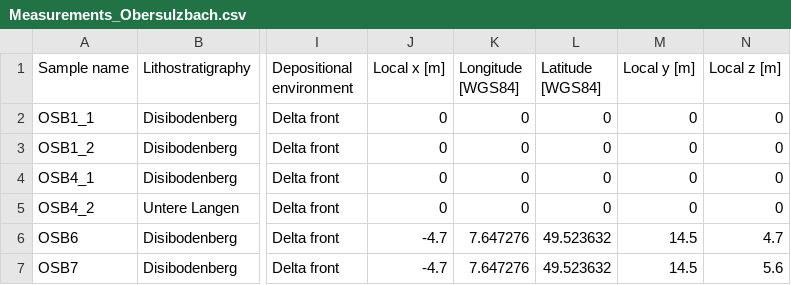
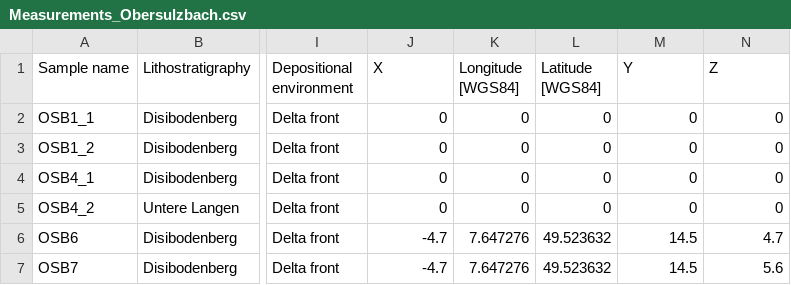
Before and after one commit to ApirsAL/GeoReVi, a CSV file: docs/Tutorial/FieldParameters/Measurements_Obersulzbach.csv, drawn as a sheet; only a part is shown, gaps mark what is left out; the diff names each change by its address in the sheet, - before the commit and + after, or states it on an @@ line.

Commit message:
[Refactoring; Update;New Sample] We've conducted a major refactoring. The changes mainly pertain to changes in the handling of univariate and multivariate data sets. A lot of the logic was simplified and we've mucked out the redundant data table structure in meshes. The size of exported meshes has been significantly reduced by the implementation of the new structure. The user interface and the manual were adapted accordingly.

```diff
--- a/docs/Tutorial/FieldParameters/Measurements_Obersulzbach.csv
+++ b/docs/Tutorial/FieldParameters/Measurements_Obersulzbach.csv
-J1: Local x [m]
+J1: X
-M1: Local y [m]
+M1: Y
-N1: Local z [m]
+N1: Z
```
Also changed, not shown: 57 other files.
